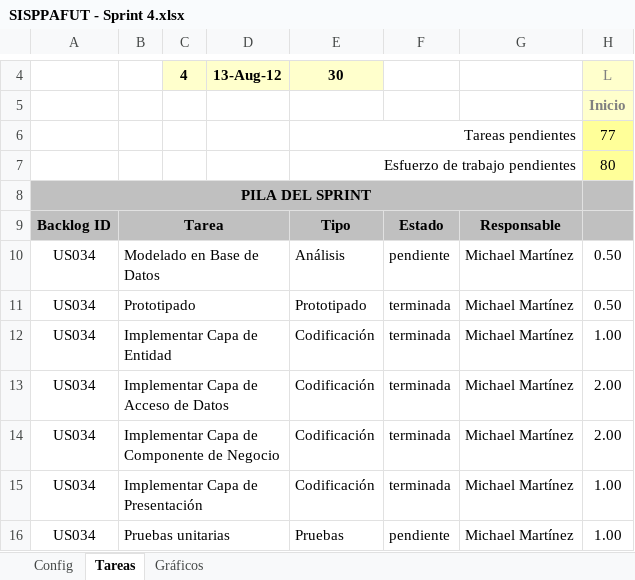
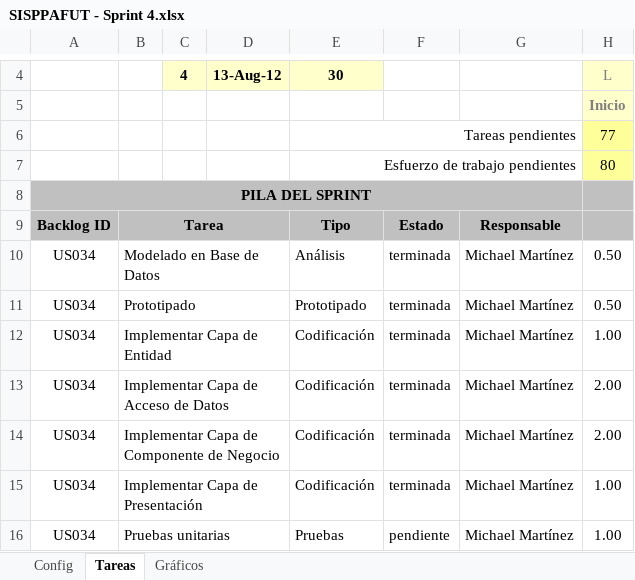
Before and after one commit to michaelrmartinezm/sisppafut, an Excel workbook: Documentos/SISPPAFUT - Sprint 4.xlsx, sheet Tareas, drawn as a sheet; only a part is shown, gaps mark what is left out; values as stored, in another font and other column widths than the file's, no borders; conditional formats not drawn; the diff names each change by its address in the sheet, - before the commit and + after, or states it on an @@ line.

Commit message:
Se ha actualizado una tarea. Se ha eliminado un archivo temporal, innecesario.

```diff
--- a/Documentos/SISPPAFUT - Sprint 4.xlsx (sheet Tareas)
+++ b/Documentos/SISPPAFUT - Sprint 4.xlsx (sheet Tareas)
-F10: pendiente
+F10: terminada
```
Also changed, not shown: charts or pictures, 1 other file.
